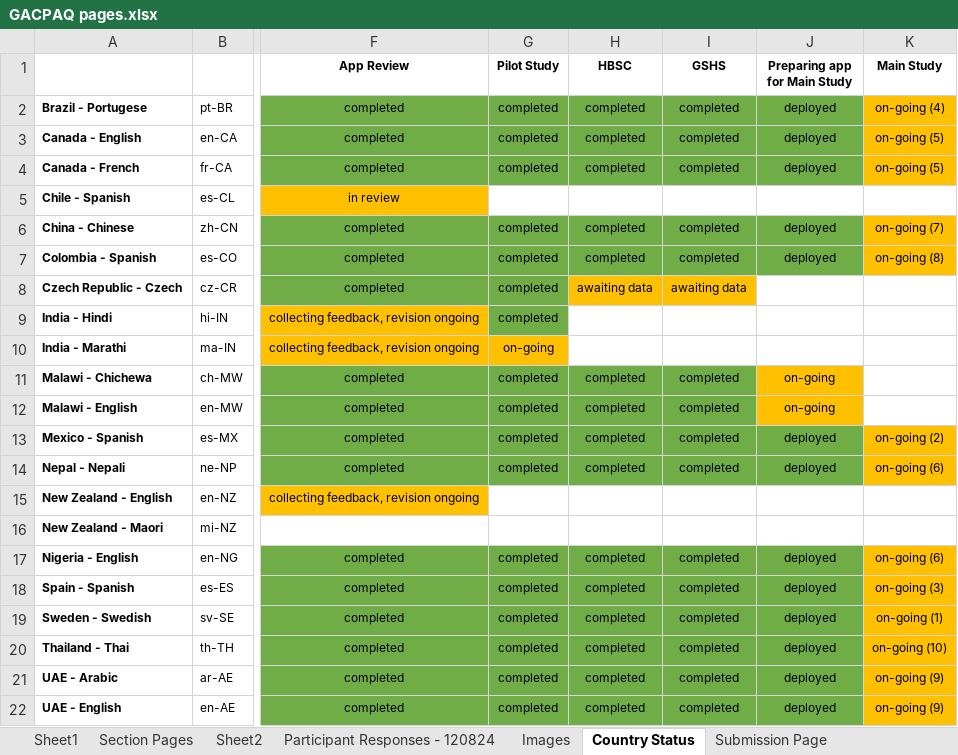
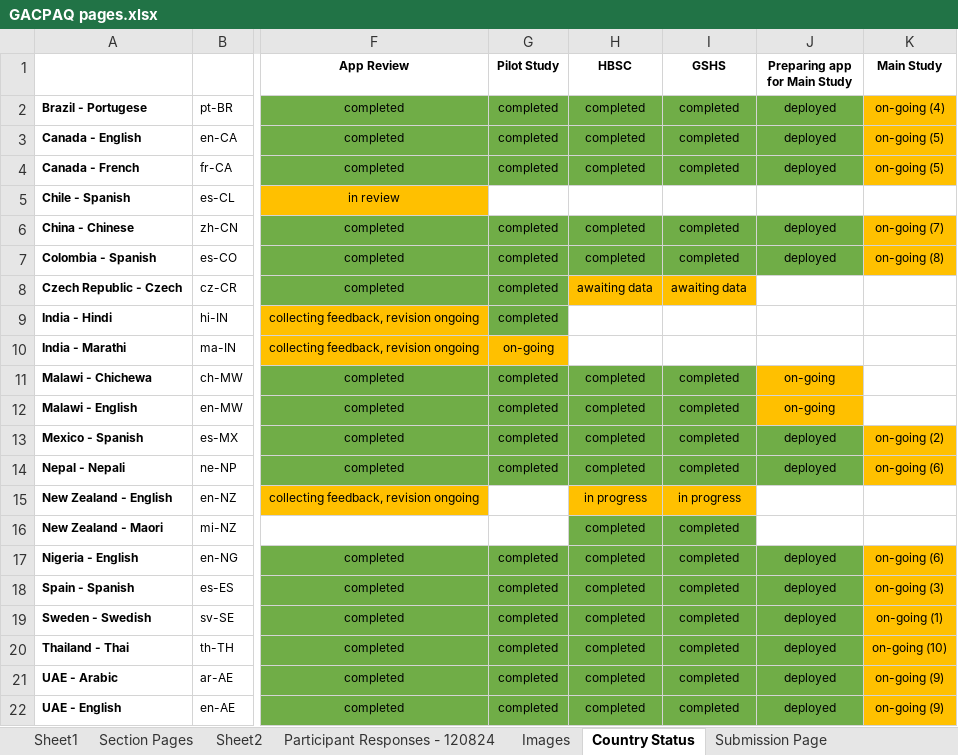
Before and after one commit to DonCastillo/gac-paq-app, an Excel workbook: GACPAQ pages.xlsx, sheet Country Status, drawn as a sheet; only a part is shown, gaps mark what is left out; values as stored, in another font and other column widths than the file's, no borders; the diff names each change by its address in the sheet, - before the commit and + after, or states it on an @@ line.

Commit message:
updated GAC-PAQ pages

```diff
--- a/GACPAQ pages.xlsx (sheet Country Status)
+++ b/GACPAQ pages.xlsx (sheet Country Status)
-H15 (HBSC): (empty)
+H15 (HBSC): in progress
-H15:I15 fill: none
+H15:I15 fill: #FFC000
-I15 (GSHS): (empty)
+I15 (GSHS): in progress
-H16 (HBSC): (empty)
+H16 (HBSC): completed
-H16:I16 fill: none
+H16:I16 fill: #70AD47
-I16 (GSHS): (empty)
+I16 (GSHS): completed
```
